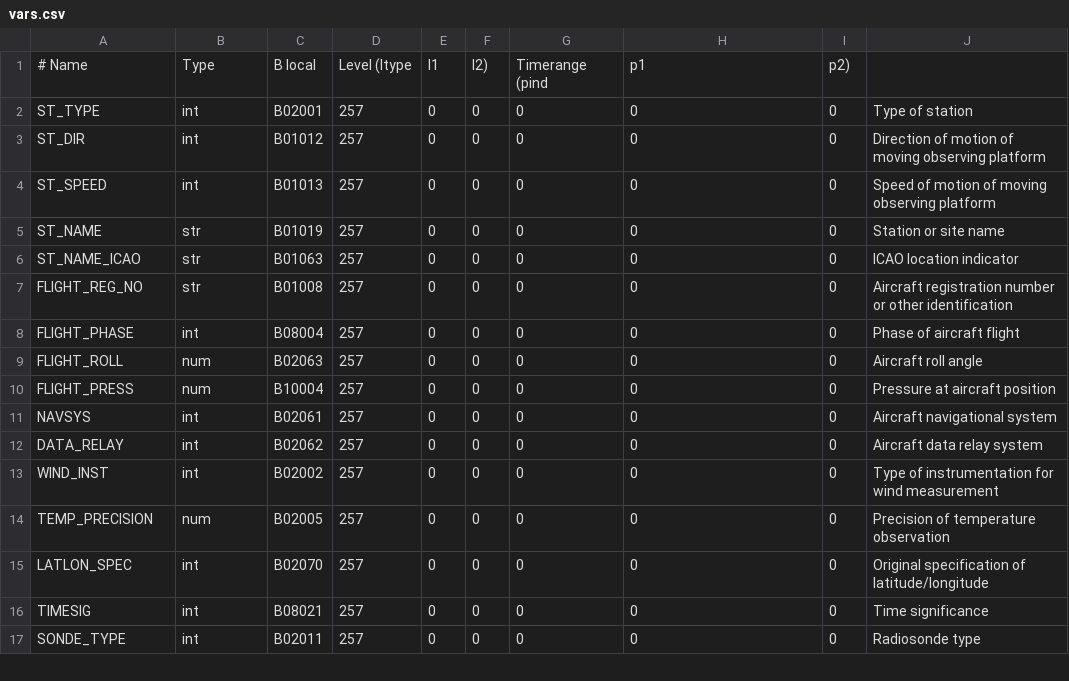
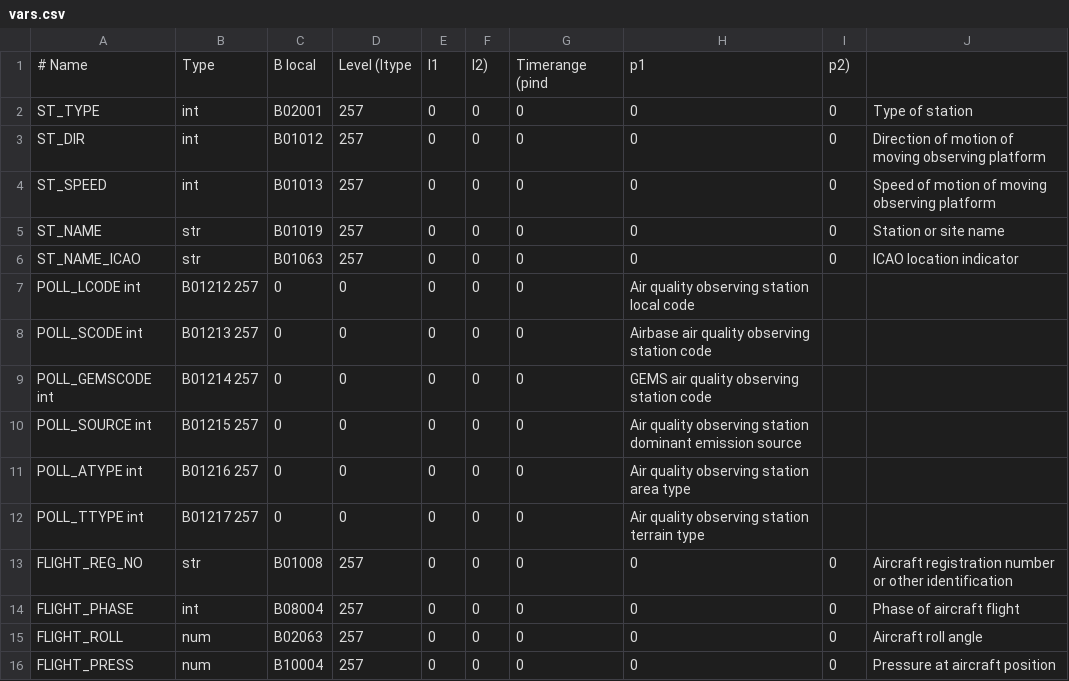
Before and after one commit to ARPA-SIMC/dballe, a CSV file: dballe/msg/vars.csv, drawn as a sheet; only a part is shown; the shorter side is filled out with more unchanged rows.

Commit message:
r3021@viaza:  enrico | 2007-11-07 13:19:00 +0100  Added the pollution variable definitions
git-svn-id: https://svn.smr.arpa.emr.it/dballe/dballe/trunk@1980 5c06e07b-eeef-0310-a3fe-9f68d50baefc

```diff
--- a/dballe/msg/vars.csv
+++ b/dballe/msg/vars.csv
@@ -6,2 +6,8 @@ ST_NAME,		str,	B01019,		257,  0, 0,		0,      0, 0, Station or site name
 ST_NAME_ICAO,		str,	B01063,		257,  0, 0,		0,      0, 0, ICAO location indicator
+POLL_LCODE		int,	B01212		257,  0, 0,		0,	0, 0, Air quality observing station local code
+POLL_SCODE		int,	B01213		257,  0, 0,		0,	0, 0, Airbase air quality observing station code
+POLL_GEMSCODE		int,	B01214		257,  0, 0,		0,	0, 0, GEMS air quality observing station code
+POLL_SOURCE		int,	B01215		257,  0, 0,		0,	0, 0, Air quality observing station dominant emission source
+POLL_ATYPE		int,	B01216		257,  0, 0,		0,	0, 0, Air quality observing station area type
+POLL_TTYPE		int,	B01217		257,  0, 0,		0,	0, 0, Air quality observing station terrain type
 FLIGHT_REG_NO,		str,	B01008,		257,  0, 0,		0,      0, 0, Aircraft registration number or other identification
```
